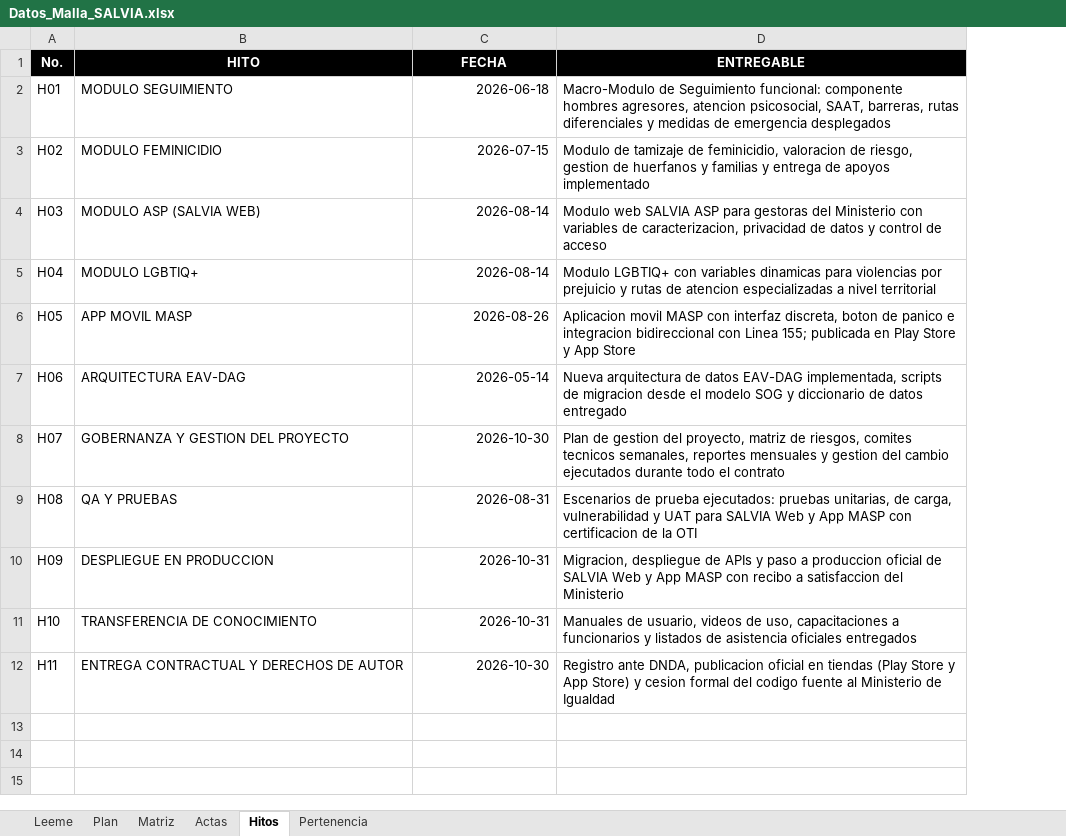
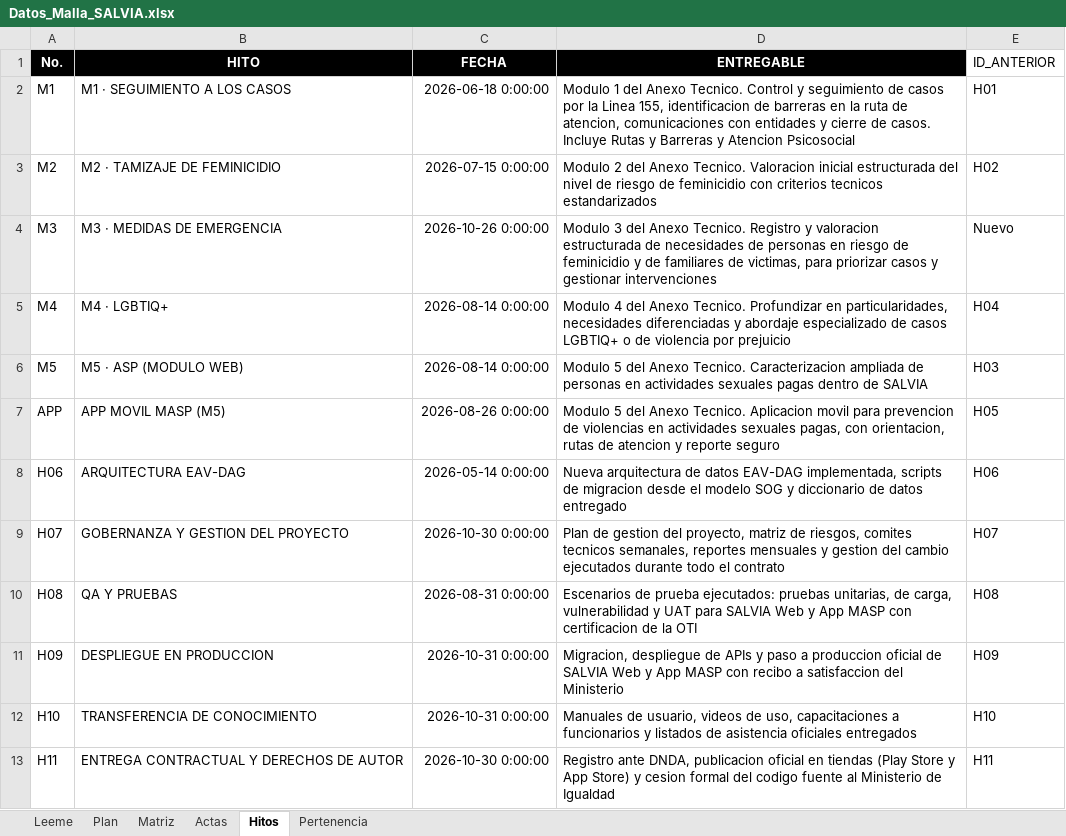
Before and after one commit to KreivoMockups/SalviaHitos_Gantt, an Excel workbook: Datos_Malla_SALVIA.xlsx, sheet Hitos, drawn as a sheet; values as stored, in another font and other column widths than the file's, no borders; removed rows and columns are numbered as before the commit, all else as after; the diff names each change by its address in the sheet, - before the commit and + after, or states it on an @@ line.

Commit message:
agrega Medidas de emergencia, reporte y registro

```diff
--- a/Datos_Malla_SALVIA.xlsx (sheet Hitos)
+++ b/Datos_Malla_SALVIA.xlsx (sheet Hitos)
+column E (ID_ANTERIOR), rows 8-13: H06 | H07 | H08 | H09 | H10 | H11
-row 2: H01 | MODULO SEGUIMIENTO | 2026-06-18 | Macro-Modulo de Seguimiento funcional: componente hombres agresores, atencion psicosocial, SAAT, barreras, rutas diferenciales y medidas de emergencia desplegados
-row 3: H02 | MODULO FEMINICIDIO | 2026-07-15 | Modulo de tamizaje de feminicidio, valoracion de riesgo, gestion de huerfanos y familias y entrega de apoyos implementado
-row 4: H03 | MODULO ASP (SALVIA WEB) | 2026-08-14 | Modulo web SALVIA ASP para gestoras del Ministerio con variables de caracterizacion, privacidad de datos y control de acceso
-row 5: H04 | MODULO LGBTIQ+ | 2026-08-14 | Modulo LGBTIQ+ con variables dinamicas para violencias por prejuicio y rutas de atencion especializadas a nivel territorial
-row 6: H05 | APP MOVIL MASP | 2026-08-26 | Aplicacion movil MASP con interfaz discreta, boton de panico e integracion bidireccional con Linea 155; publicada en Play Store y App Store
+row 2: M1 | M1 · SEGUIMIENTO A LOS CASOS | 2026-06-18 0:00:00 | Modulo 1 del Anexo Tecnico. Control y seguimiento de casos por la Linea 155, identificacion de barreras en la ruta de atencion, comunicaciones con entidades y cierre de casos. Incluye Rutas y Barreras y Atencion Psicosocial | H01
+row 3: M2 | M2 · TAMIZAJE DE FEMINICIDIO | 2026-07-15 0:00:00 | Modulo 2 del Anexo Tecnico. Valoracion inicial estructurada del nivel de riesgo de feminicidio con criterios tecnicos estandarizados | H02
+row 4: M3 | M3 · MEDIDAS DE EMERGENCIA | 2026-10-26 0:00:00 | Modulo 3 del Anexo Tecnico. Registro y valoracion estructurada de necesidades de personas en riesgo de feminicidio y de familiares de victimas, para priorizar casos y gestionar intervenciones | Nuevo
+row 5: M4 | M4 · LGBTIQ+ | 2026-08-14 0:00:00 | Modulo 4 del Anexo Tecnico. Profundizar en particularidades, necesidades diferenciadas y abordaje especializado de casos LGBTIQ+ o de violencia por prejuicio | H04
+row 6: M5 | M5 · ASP (MODULO WEB) | 2026-08-14 0:00:00 | Modulo 5 del Anexo Tecnico. Caracterizacion ampliada de personas en actividades sexuales pagas dentro de SALVIA | H03
+row 7: APP | APP MOVIL MASP (M5) | 2026-08-26 0:00:00 | Modulo 5 del Anexo Tecnico. Aplicacion movil para prevencion de violencias en actividades sexuales pagas, con orientacion, rutas de atencion y reporte seguro | H05
-C8 (FECHA): 2026-05-14
+C8 (FECHA): 2026-05-14 0:00:00
-C9 (FECHA): 2026-10-30
+C9 (FECHA): 2026-10-30 0:00:00
-C10 (FECHA): 2026-08-31
+C10 (FECHA): 2026-08-31 0:00:00
-C11:C12 (FECHA): 2026-10-31
+C11:C12 (FECHA): 2026-10-31 0:00:00
-C13 (FECHA): 2026-10-30
+C13 (FECHA): 2026-10-30 0:00:00
```
Also changed, not shown: sheet Pertenencia, sheet Matriz, sheet Plan, sheet Actas, sheet Leeme, formulas that keep their value, 3 other files.
